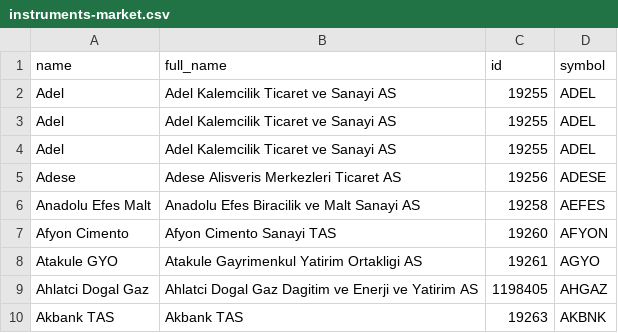
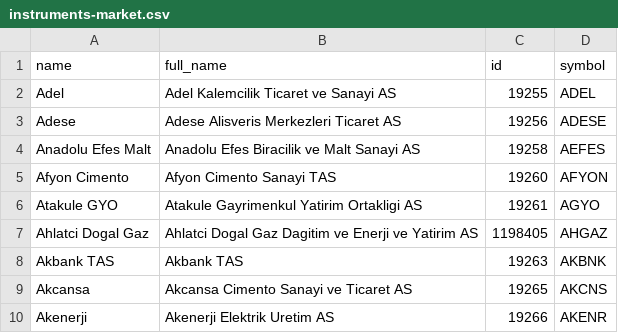
Before and after one commit to zakcali/pandas-ta2numba, a CSV file: instruments-market.csv, drawn as a sheet; only a part is shown; the shorter side is filled out with more unchanged rows.

Commit message:
Update instruments-market.csv

```diff
--- a/instruments-market.csv
+++ b/instruments-market.csv
@@ -2,4 +2,2 @@ name,full_name,id,symbol
 Adel,Adel Kalemcilik Ticaret ve Sanayi AS,19255,ADEL
-Adel,Adel Kalemcilik Ticaret ve Sanayi AS,19255,ADEL
-Adel,Adel Kalemcilik Ticaret ve Sanayi AS,19255,ADEL
 Adese,Adese Alisveris Merkezleri Ticaret AS,19256,ADESE
```
